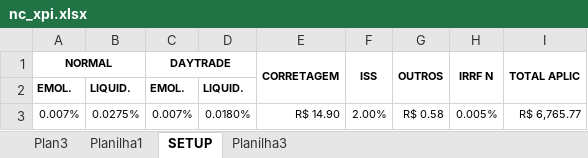
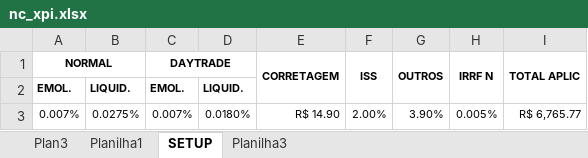
Before and after one commit to bengelbert/ifsc, an Excel workbook: stocks/nc_xpi.xlsx, sheet SETUP, drawn as a sheet; values as stored, in another font and other column widths than the file's, no borders; the diff names each change by its address in the sheet, - before the commit and + after, or states it on an @@ line.

```diff
--- a/stocks/nc_xpi.xlsx (sheet SETUP)
+++ b/stocks/nc_xpi.xlsx (sheet SETUP)
-G3 (OUTROS): R$ 0.58
+G3 (OUTROS): 3.90%
```
Also changed, not shown: sheet Planilha1, hidden cells, 2 other files.
